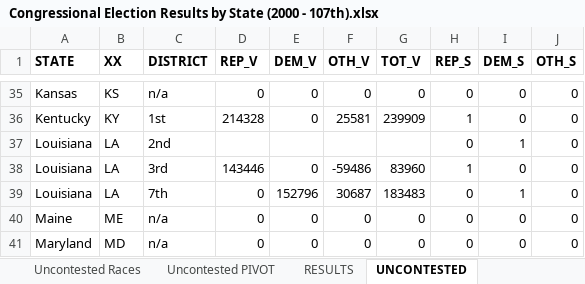
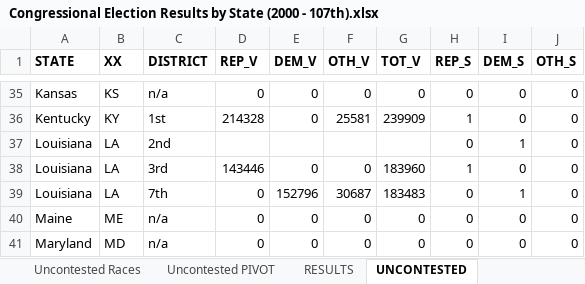
Before and after one commit to alecramsay/ushouse, an Excel workbook: data/extracted/Congressional Election Results by State (2000 - 107th).xlsx, sheet UNCONTESTED, drawn as a sheet; only a part is shown, gaps mark what is left out; values as stored, in another font and other column widths than the file's, no borders; the diff names each change by its address in the sheet, - before the commit and + after, or states it on an @@ line.

```diff
--- a/data/extracted/Congressional Election Results by State (2000 - 107th).xlsx (sheet UNCONTESTED)
+++ b/data/extracted/Congressional Election Results by State (2000 - 107th).xlsx (sheet UNCONTESTED)
-F38 (OTH_V): -59486
+F38 (OTH_V): 0
-G38 (TOT_V): 83960
+G38 (TOT_V): 183960
```
Also changed, not shown: sheet Uncontested Races, data/extracted/Congressional Election Results by State (2020 - 117th).xlsx, 5 other files.
